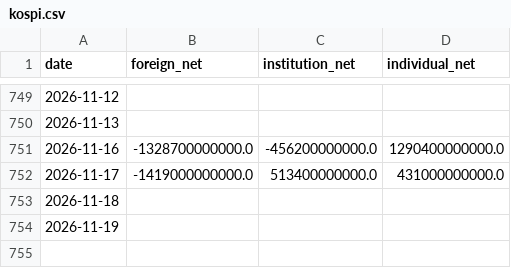
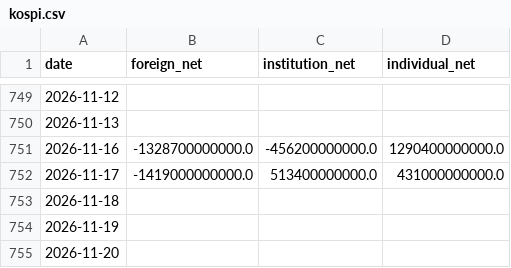
Before and after one commit to williamwuofficial/ai-flow-watch, a CSV file: raw/kospi.csv, drawn as a sheet; only a part is shown, gaps mark what is left out.

```diff
--- a/raw/kospi.csv
+++ b/raw/kospi.csv
@@ -754 +754,2 @@ date,foreign_net,institution_net,individual_net
 2026-11-19,,,
+2026-11-20,,,
```
Also changed, not shown: raw/concentration.csv, raw/fred.csv, 5 other files.
